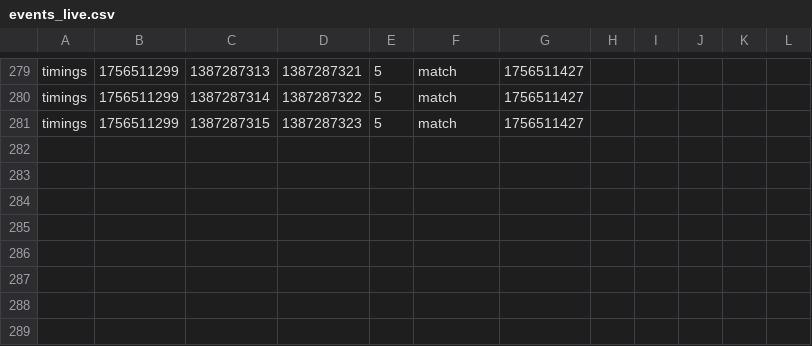
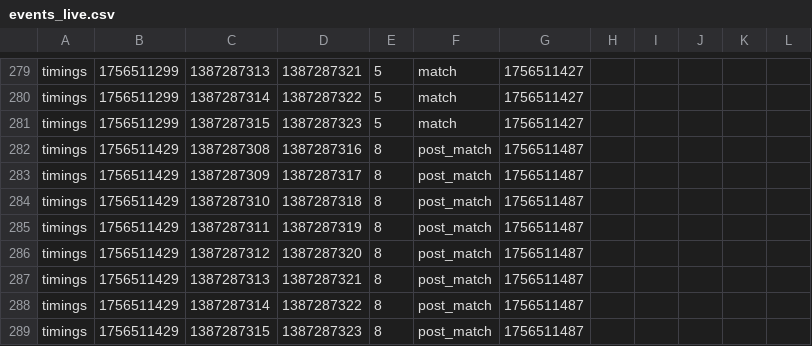
Before and after one commit to v-sport/Tippmix-v-sport, a CSV file: events_live.csv, drawn as a sheet; only a part is shown, gaps mark what is left out.

```diff
--- a/events_live.csv
+++ b/events_live.csv
@@ -281 +281,9 @@ timings,1756511299,1387287314,1387287322,5,match,1756511427
 timings,1756511299,1387287315,1387287323,5,match,1756511427
+timings,1756511429,1387287308,1387287316,8,post_match,1756511487
+timings,1756511429,1387287309,1387287317,8,post_match,1756511487
+timings,1756511429,1387287310,1387287318,8,post_match,1756511487
+timings,1756511429,1387287311,1387287319,8,post_match,1756511487
+timings,1756511429,1387287312,1387287320,8,post_match,1756511487
+timings,1756511429,1387287313,1387287321,8,post_match,1756511487
+timings,1756511429,1387287314,1387287322,8,post_match,1756511487
+timings,1756511429,1387287315,1387287323,8,post_match,1756511487
```
Also changed, not shown: 1 other file.
